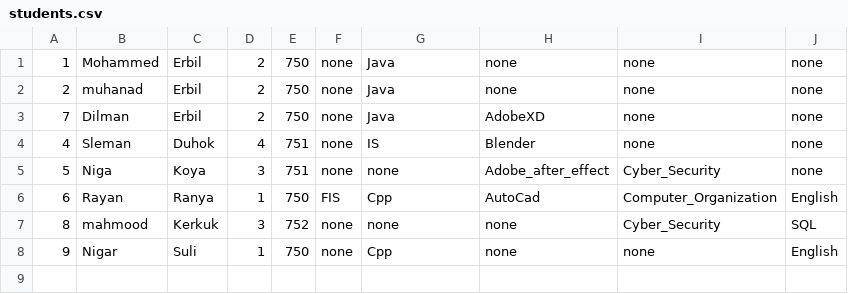
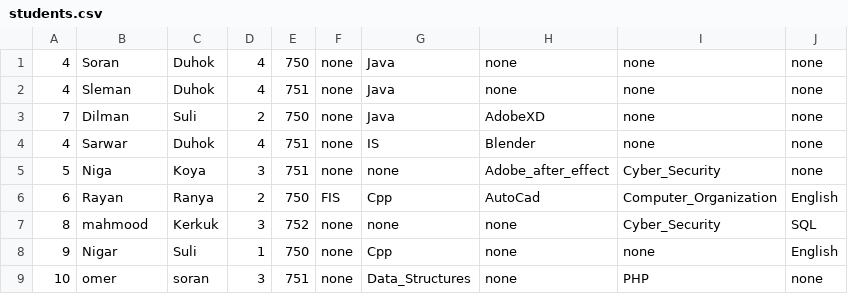
Before and after one commit to glULTRA/Student_Management_System_3, a CSV file: students.csv, drawn as a sheet.

```diff
--- a/students.csv
+++ b/students.csv
@@ -1,8 +1,9 @@
-1,Mohammed,Erbil,2,750,none,Java,none,none,none
-2,muhanad,Erbil,2,750,none,Java,none,none,none
-7,Dilman,Erbil,2,750,none,Java,AdobeXD,none,none
-4,Sleman,Duhok,4,751,none,IS,Blender,none,none
+4,Soran,Duhok,4,750,none,Java,none,none,none
+4,Sleman,Duhok,4,751,none,Java,none,none,none
+7,Dilman,Suli,2,750,none,Java,AdobeXD,none,none
+4,Sarwar,Duhok,4,751,none,IS,Blender,none,none
 5,Niga,Koya,3,751,none,none,Adobe_after_effect,Cyber_Security,none
-6,Rayan,Ranya,1,750,FIS,Cpp,AutoCad,Computer_Organization,English
+6,Rayan,Ranya,2,750,FIS,Cpp,AutoCad,Computer_Organization,English
 8,mahmood,Kerkuk,3,752,none,none,none,Cyber_Security,SQL
 9,Nigar,Suli,1,750,none,Cpp,none,none,English
+10,omer,soran,3,751,none,Data_Structures,none,PHP,none
```
Also changed, not shown: courses.csv, 2 other files.
